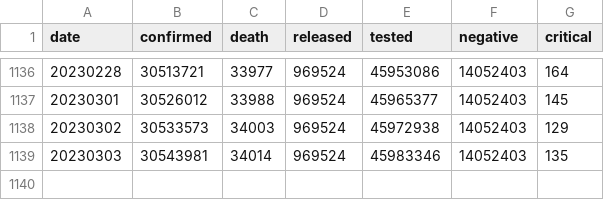
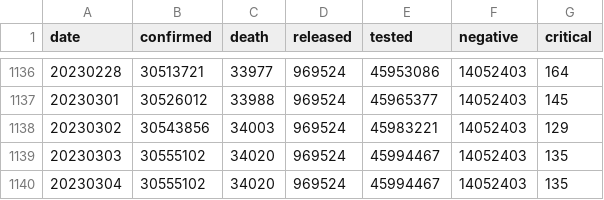
Before and after one commit to jooeungen/coronaboard_kr, a CSV file: kr_daily.csv, drawn as a sheet; only a part is shown, gaps mark what is left out.

```diff
--- a/kr_daily.csv
+++ b/kr_daily.csv
@@ -1137,3 +1137,4 @@ date,confirmed,death,released,tested,negative,critical
 20230301,30526012,33988,969524,45965377,14052403,145
-20230302,30533573,34003,969524,45972938,14052403,129
-20230303,30543981,34014,969524,45983346,14052403,135
+20230302,30543856,34003,969524,45983221,14052403,129
+20230303,30555102,34020,969524,45994467,14052403,135
+20230304,30555102,34020,969524,45994467,14052403,135
```
Also changed, not shown: kr_regional_daily.csv.
